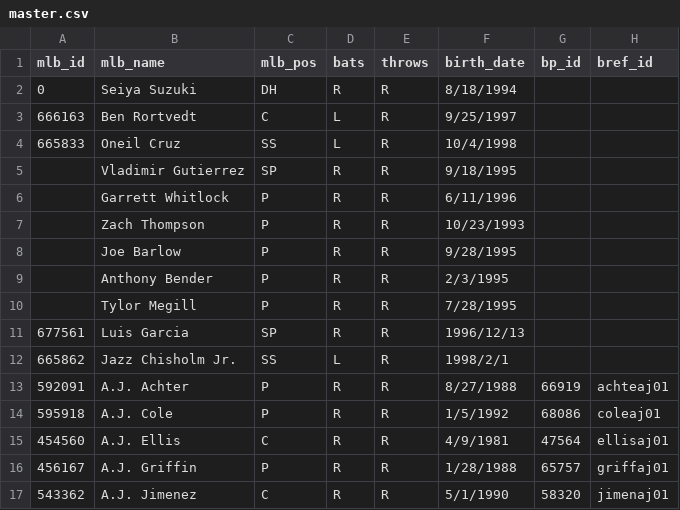
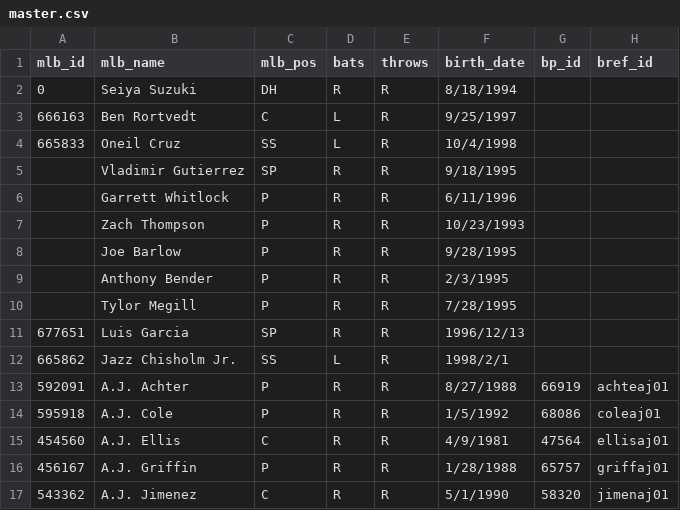
Before and after one commit to spilchen/baseball_id_db, a CSV file: master.csv, drawn as a sheet; only a part is shown; the diff names each change by its address in the sheet, - before the commit and + after, or states it on an @@ line.

Commit message:
Update: Luis Garcia

```diff
--- a/master.csv
+++ b/master.csv
-A11 (mlb_id): 677561
+A11 (mlb_id): 677651
```
